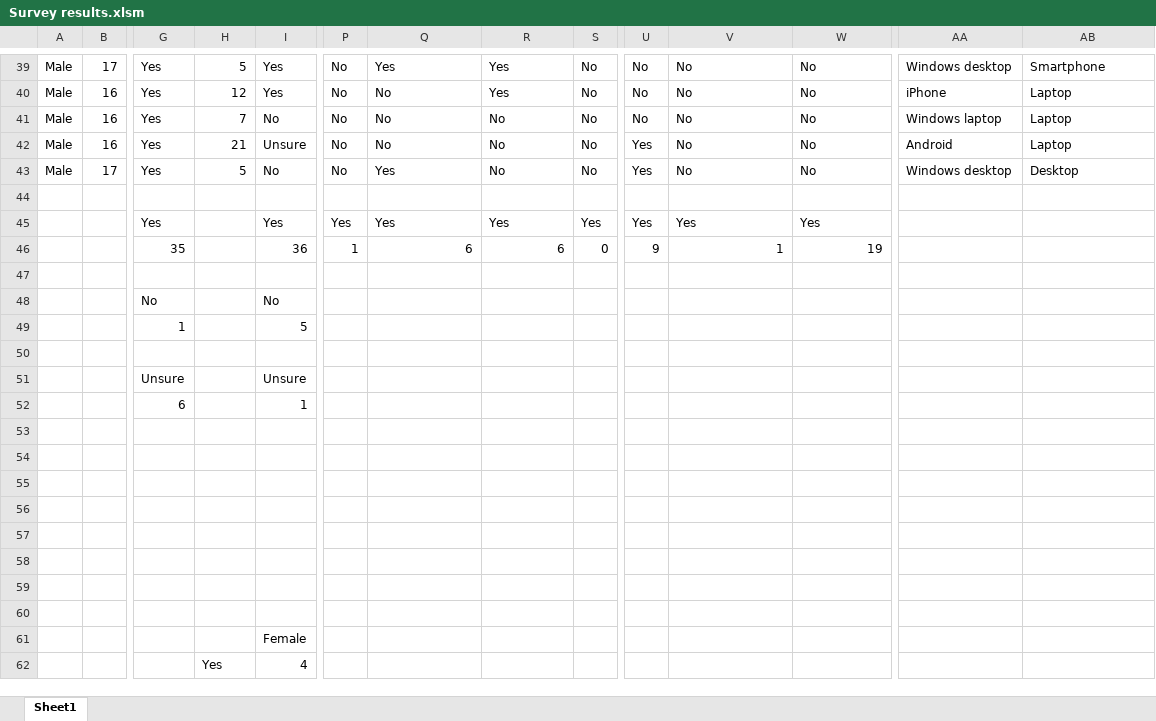
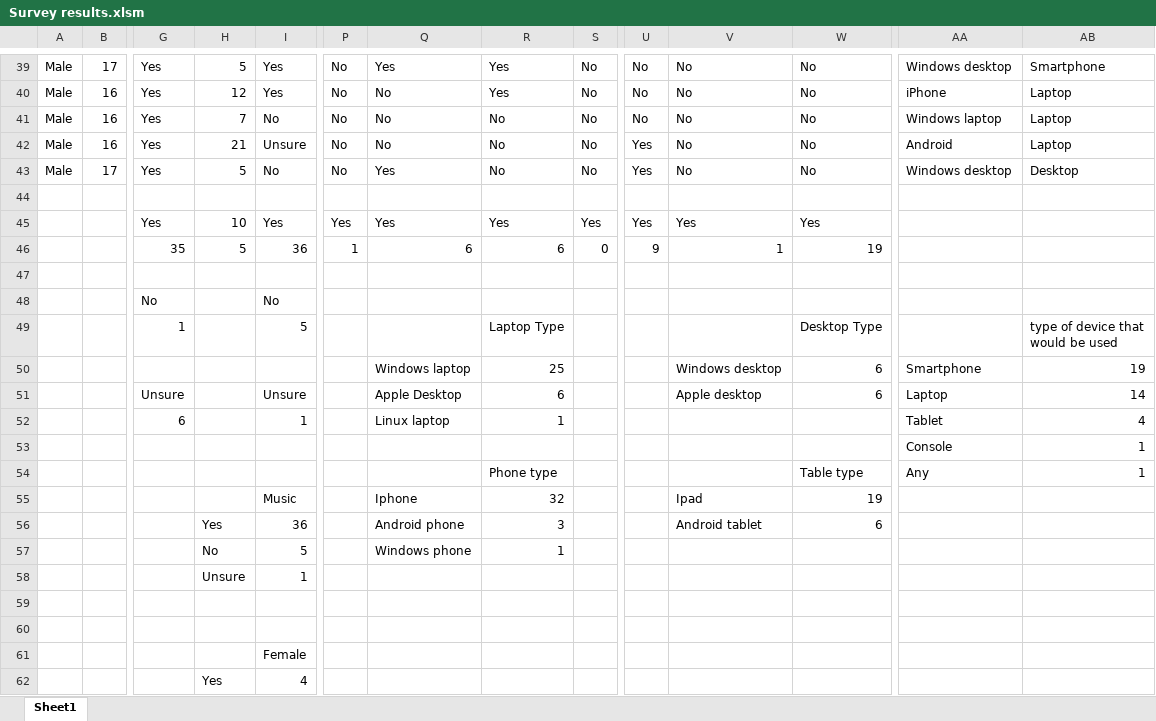
Before and after one commit to yanniknelson/AH-Computing-Project, an Excel workbook: Survey results.xlsm, sheet Sheet1, drawn as a sheet; only a part is shown, gaps mark what is left out; values as stored, in another font and other column widths than the file's, no borders; charts and pictures not drawn; rows hold the shown columns only; ↵ is a line break in a cell; the diff covers the shown part only; the diff names each change by its address in the sheet, - before the commit and + after, or states it on an @@ line.

Commit message:
more data analysis

```diff
--- a/Survey results.xlsm (sheet Sheet1)
+++ b/Survey results.xlsm (sheet Sheet1)
-H45: (empty)
+H45: 10
-H46: (empty)
+H46: 5
-R49: (empty)
+R49: Laptop Type
-W49: (empty)
+W49: Desktop Type
-AB49: (empty)
+AB49: type of device that ↵ would be used
-row 50: (empty)
+row 50:  |  |  |  |  |  | Windows laptop | 25 |  |  | Windows desktop | 6 | Smartphone | 19
-Q51: (empty)
+Q51: Apple Desktop
-R51: (empty)
+R51: 6
-V51: (empty)
+V51: Apple desktop
-W51: (empty)
+W51: 6
-AA51: (empty)
+AA51: Laptop
-AB51: (empty)
+AB51: 14
-Q52: (empty)
+Q52: Linux laptop
-R52: (empty)
+R52: 1
-AA52: (empty)
+AA52: Tablet
-AB52: (empty)
+AB52: 4
-row 53: (empty)
+row 53:  |  |  |  |  |  |  |  |  |  |  |  | Console | 1
-row 54: (empty)
+row 54:  |  |  |  |  |  |  | Phone type |  |  |  | Table type | Any | 1
-row 55: (empty)
+row 55:  |  |  |  | Music |  | Iphone | 32 |  |  | Ipad | 19
-row 56: (empty)
+row 56:  |  |  | Yes | 36 |  | Android phone | 3 |  |  | Android tablet | 6
-row 57: (empty)
+row 57:  |  |  | No | 5 |  | Windows phone | 1
-row 58: (empty)
+row 58:  |  |  | Unsure | 1
```
Also changed, not shown: 9 added rows and 5 edited cells elsewhere in this sheet, charts or pictures, 2 other files.
